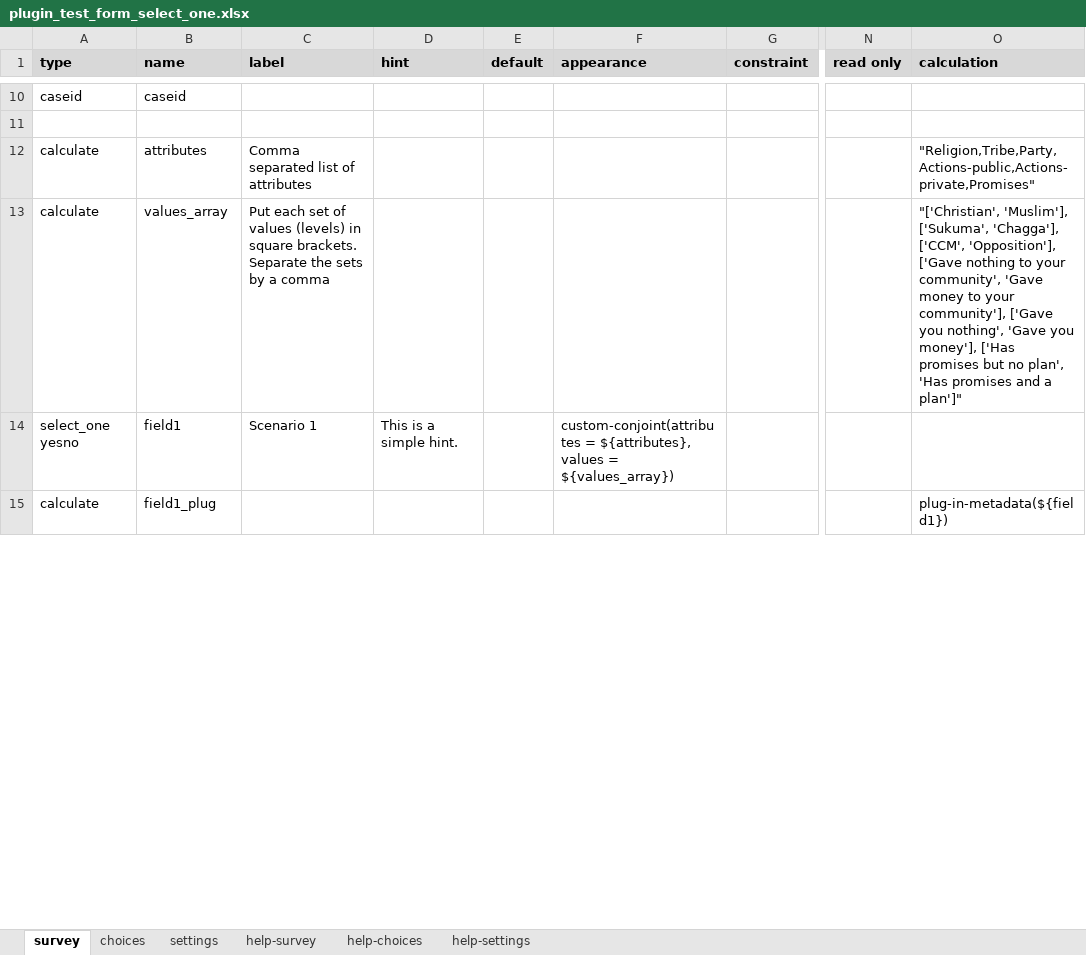
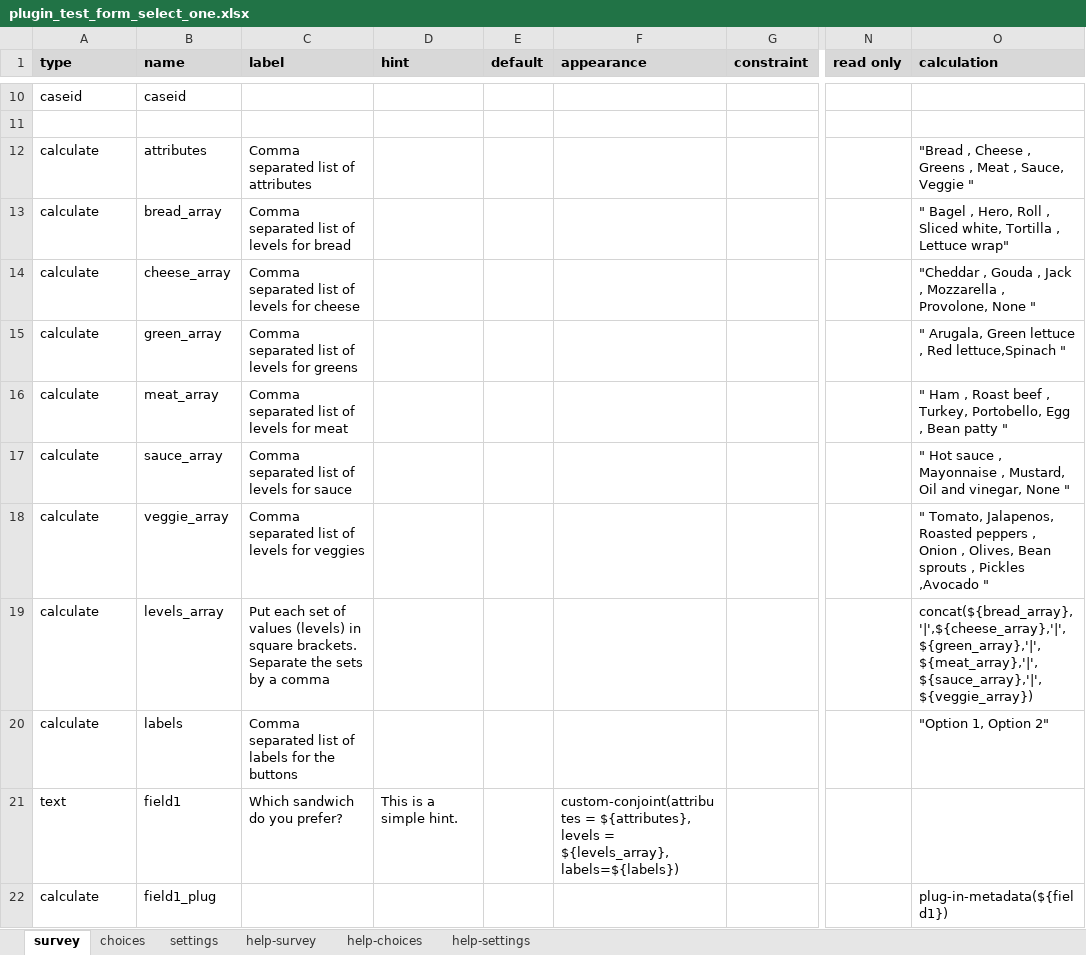
Before and after one commit to surveycto/conjoint, an Excel workbook: extras/test-form/plugin_test_form_select_one.xlsx, sheet survey, drawn as a sheet; only a part is shown, gaps mark what is left out; values as stored, in another font and other column widths than the file's, no borders; conditional formats not drawn; addresses are those after the commit; rows hold the shown columns only; the diff covers the shown part only; the diff names each change by its address in the sheet, - before the commit and + after, or states it on an @@ line.

Commit message:
change to text field

```diff
--- a/extras/test-form/plugin_test_form_select_one.xlsx (sheet survey)
+++ b/extras/test-form/plugin_test_form_select_one.xlsx (sheet survey)
-O12 (calculation): "Religion,Tribe,Party,Actions-public,Actions-private,Promises"
+O12 (calculation): "Bread , Cheese , Greens , Meat , Sauce, Veggie "
+row 13: calculate | bread_array | Comma separated list of levels for bread |  |  |  |  |  | " Bagel , Hero, Roll , Sliced white, Tortilla , Lettuce wrap"
+row 14: calculate | cheese_array | Comma separated list of levels for cheese |  |  |  |  |  | "Cheddar , Gouda , Jack , Mozzarella , Provolone, None "
+row 15: calculate | green_array | Comma separated list of levels for greens |  |  |  |  |  | " Arugala, Green lettuce , Red lettuce,Spinach "
+row 16: calculate | meat_array | Comma separated list of levels for meat |  |  |  |  |  | " Ham , Roast beef , Turkey, Portobello, Egg , Bean patty "
+row 17: calculate | sauce_array | Comma separated list of levels for sauce |  |  |  |  |  | " Hot sauce , Mayonnaise , Mustard, Oil and vinegar, None "
+row 18: calculate | veggie_array | Comma separated list of levels for veggies |  |  |  |  |  | " Tomato, Jalapenos, Roasted peppers , Onion , Olives, Bean sprouts , Pickles ,Avocado "
-B19 (name): values_array
+B19 (name): levels_array
-O19 (calculation): "['Christian', 'Muslim'], ['Sukuma', 'Chagga'], ['CCM', 'Opposition'], ['Gave nothing to your community', 'Gave money to your community'], ['Gave you nothing', 'Gave you money'], ['Has promises but no plan', 'Has promises and a plan']"
+O19 (calculation): concat(${bread_array},'|',${cheese_array},'|',${green_array},'|',${meat_array},'|',${sauce_array},'|',${veggie_array})
+row 20: calculate | labels | Comma separated list of labels for the buttons |  |  |  |  |  | "Option 1, Option 2"
-A21 (type): select_one yesno
+A21 (type): text
-C21 (label): Scenario 1
+C21 (label): Which sandwich do you prefer?
-F21 (appearance): …= ${attributes}, values = ${values_array})
+F21 (appearance): …= ${attributes}, levels = ${levels_array}, labels=${labels})
```
Also changed, not shown: 15 edited cells elsewhere in this sheet, sheet choices, sheet settings, 7 other files.
